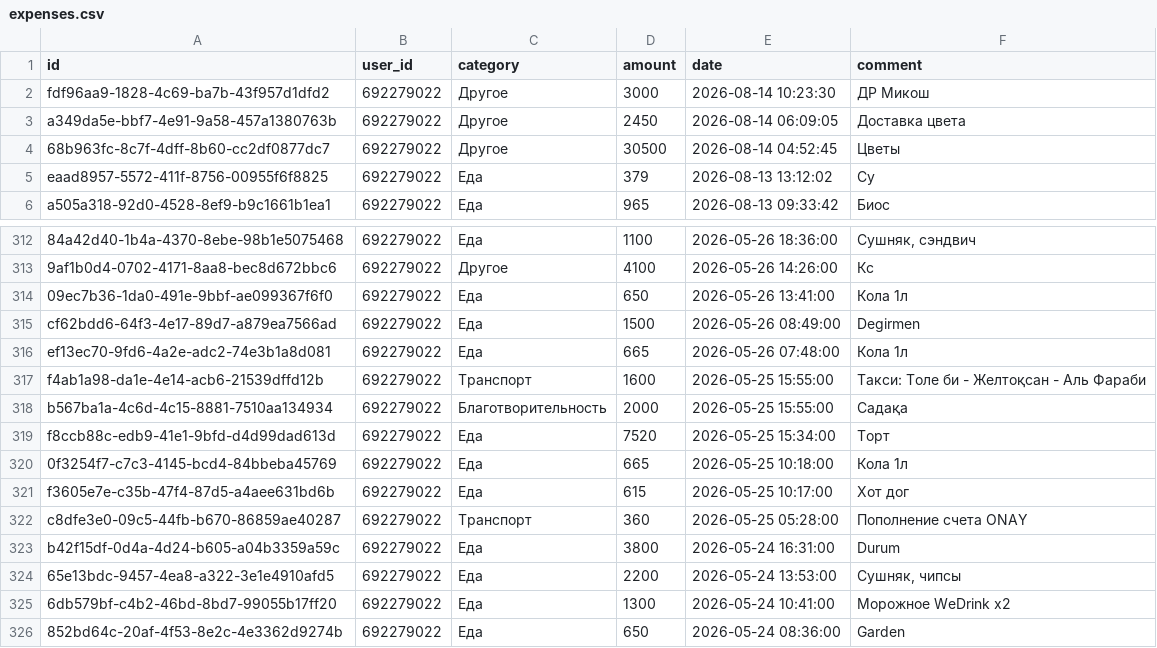
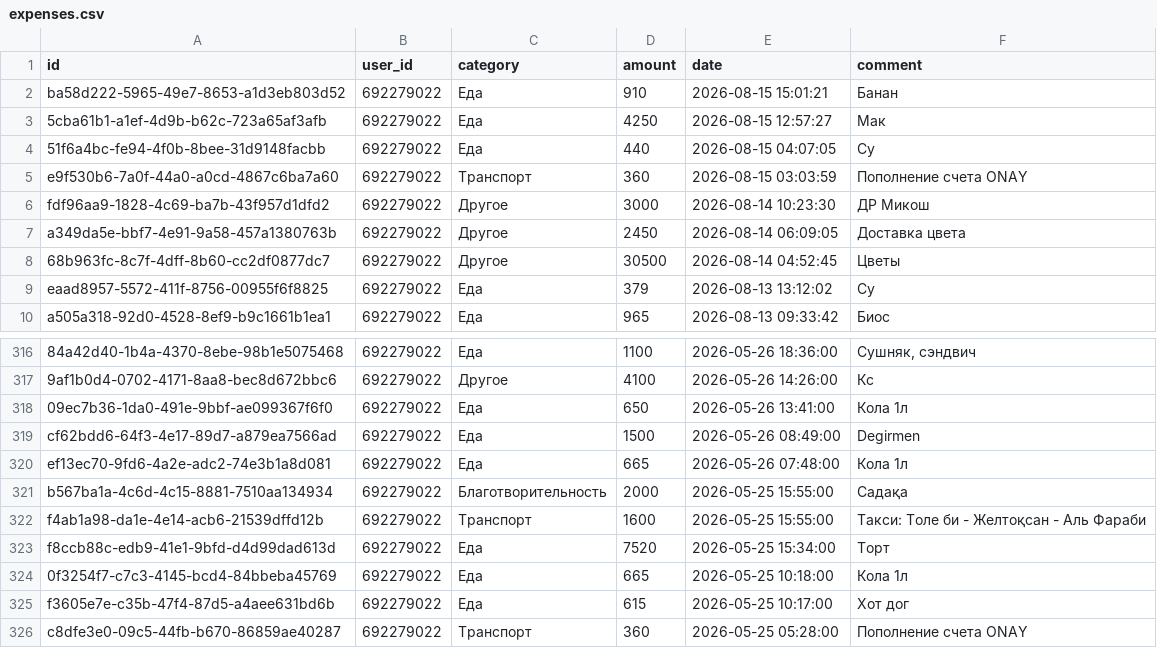
Before and after one commit to IbnRasAl-Fakih/eshygyn_file, a CSV file: expenses.csv, drawn as a sheet; only a part is shown, gaps mark what is left out; the shorter side is filled out with more unchanged rows.

Commit message:
Update export 2026-08-15 18:00:01 UTC

```diff
--- a/expenses.csv
+++ b/expenses.csv
@@ -1,2 +1,6 @@
 id,user_id,category,amount,date,comment
+ba58d222-5965-49e7-8653-a1d3eb803d52,692279022,Еда,910,2026-08-15 15:01:21,Банан
+5cba61b1-a1ef-4d9b-b62c-723a65af3afb,692279022,Еда,4250,2026-08-15 12:57:27,Мак
+51f6a4bc-fe94-4f0b-8bee-31d9148facbb,692279022,Еда,440,2026-08-15 04:07:05,Су
+e9f530b6-7a0f-44a0-a0cd-4867c6ba7a60,692279022,Транспорт,360,2026-08-15 03:03:59,Пополнение счета ONAY
 fdf96aa9-1828-4c69-ba7b-43f957d1dfd2,692279022,Другое,3000,2026-08-14 10:23:30,ДР Микош
@@ -316,4 +320,4 @@ cf62bdd6-64f3-4e17-89d7-a879ea7566ad,692279022,Еда,1500,2026-05-26 08:49:00,D
 ef13ec70-9fd6-4a2e-adc2-74e3b1a8d081,692279022,Еда,665,2026-05-26 07:48:00,Кола 1л
+b567ba1a-4c6d-4c15-8881-7510aa134934,692279022,Благотворительность,2000,2026-05-25 15:55:00,Садақа
 f4ab1a98-da1e-4e14-acb6-21539dffd12b,692279022,Транспорт,1600,2026-05-25 15:55:00,Такси: Толе би - Желтоқсан - Аль Фараби
-b567ba1a-4c6d-4c15-8881-7510aa134934,692279022,Благотворительность,2000,2026-05-25 15:55:00,Садақа
 f8ccb88c-edb9-41e1-9bfd-d4d99dad613d,692279022,Еда,7520,2026-05-25 15:34:00,Торт
```
